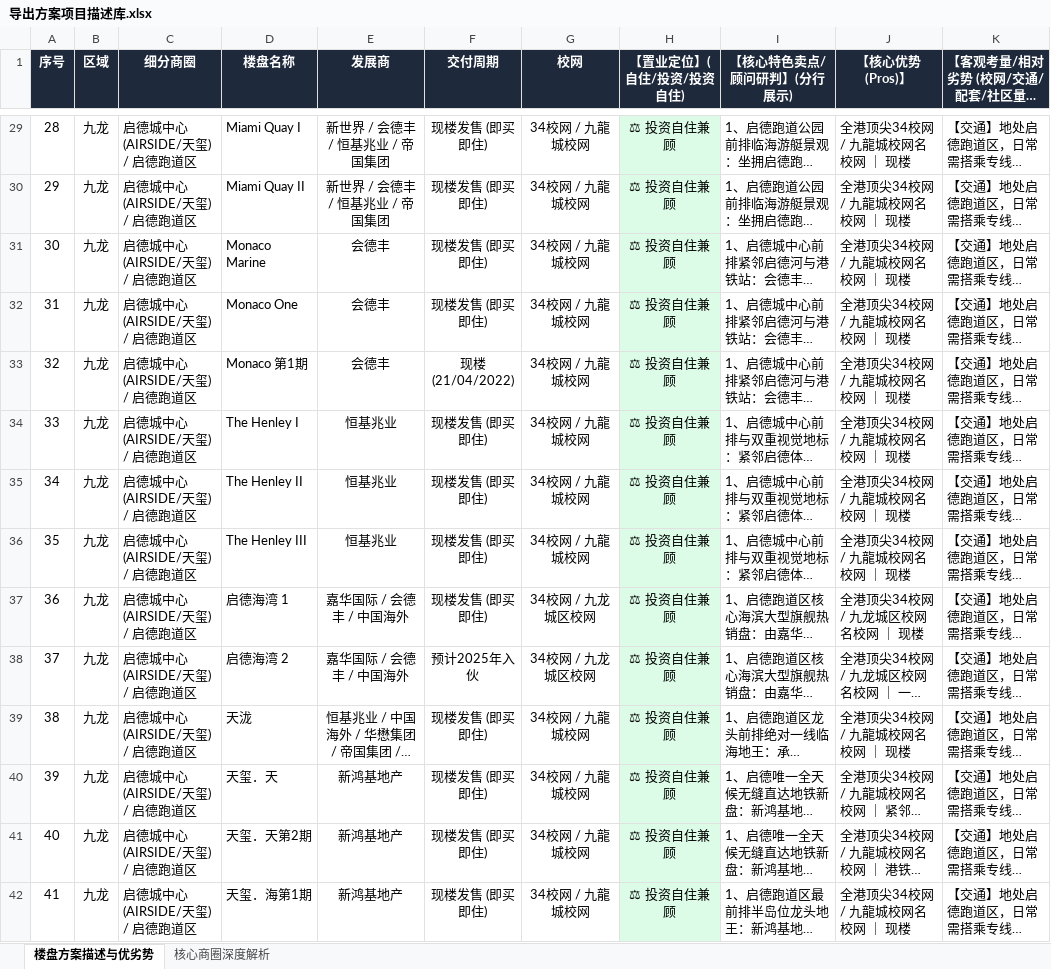
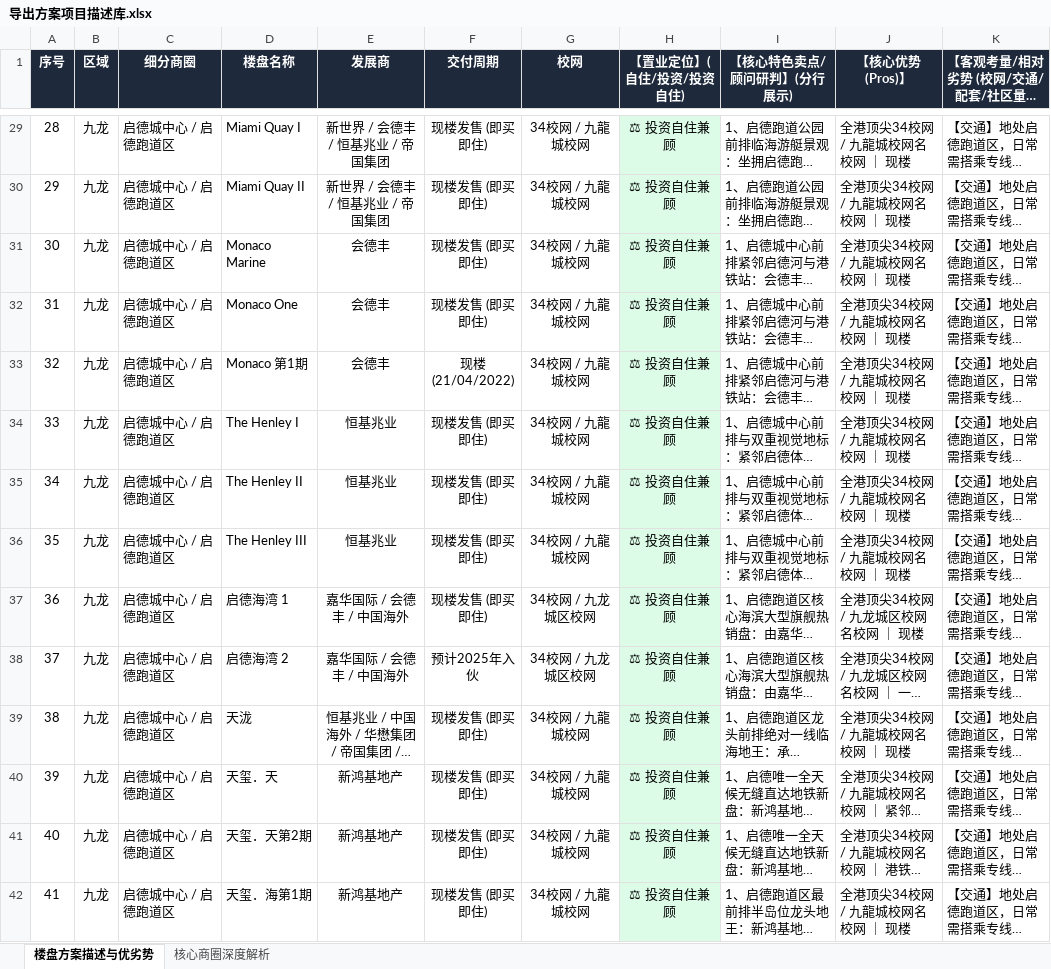
Before and after one commit to neil-studio/hk-map, an Excel workbook: 导出方案项目描述库.xlsx, sheet 楼盘方案描述与优劣势, drawn as a sheet; only a part is shown, gaps mark what is left out; long unchanged cells end in …; values as stored, in another font and other column widths than the file's, no borders; the diff covers the shown part only; the diff names each change by its address in the sheet, - before the commit and + after, or states it on an @@ line.

```diff
--- a/导出方案项目描述库.xlsx (sheet 楼盘方案描述与优劣势)
+++ b/导出方案项目描述库.xlsx (sheet 楼盘方案描述与优劣势)
-C29:C42 (细分商圈): 启德城中心 (AIRSIDE/天玺) / 启德跑道区
+C29:C42 (细分商圈): 启德城中心 / 启德跑道区
```
Also changed, not shown: 105 edited cells elsewhere in this sheet, sheet 核心商圈深度解析, 5 other files.
